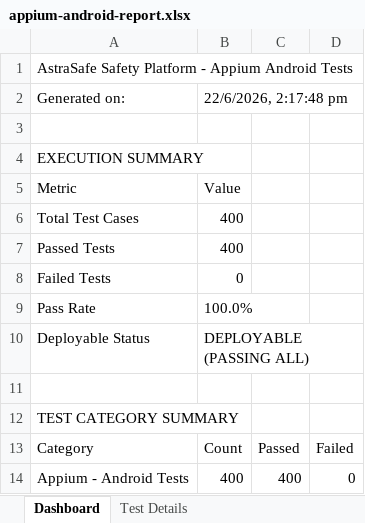
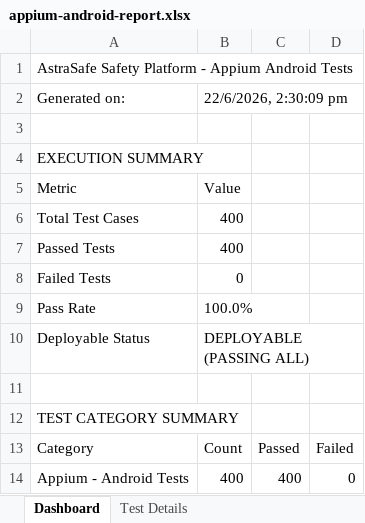
Before and after one commit to yuva2105/pdd-testing, an Excel workbook: dist-test/appium-android-report.xlsx, sheet Dashboard, drawn as a sheet; values as stored, in another font and other column widths than the file's, no borders; the diff names each change by its address in the sheet, - before the commit and + after, or states it on an @@ line.

```diff
--- a/dist-test/appium-android-report.xlsx (sheet Dashboard)
+++ b/dist-test/appium-android-report.xlsx (sheet Dashboard)
-B2: 22/6/2026, 2:17:48 pm
+B2: 22/6/2026, 2:30:09 pm
```
Also changed, not shown: sheet Test Details, dist-test/deployment-test-report.xlsx, dist-test/full-e2e-report.xlsx, 14 other files.
